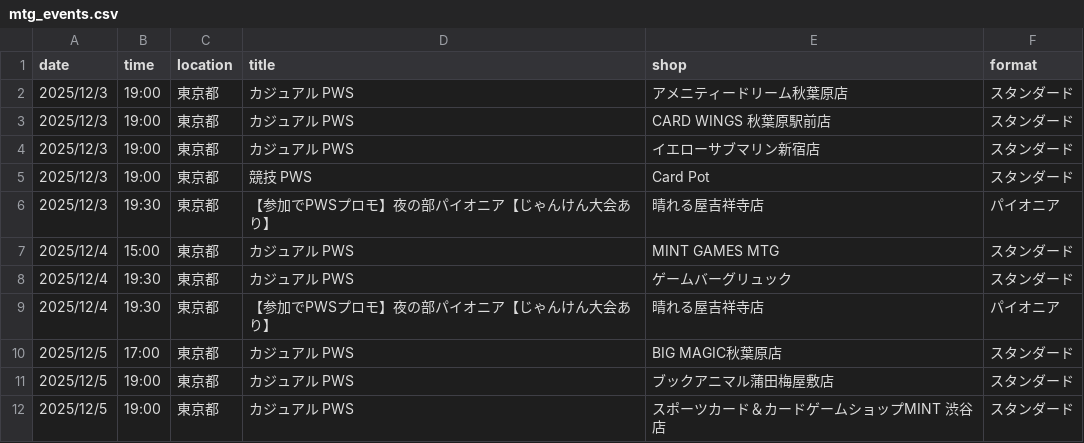
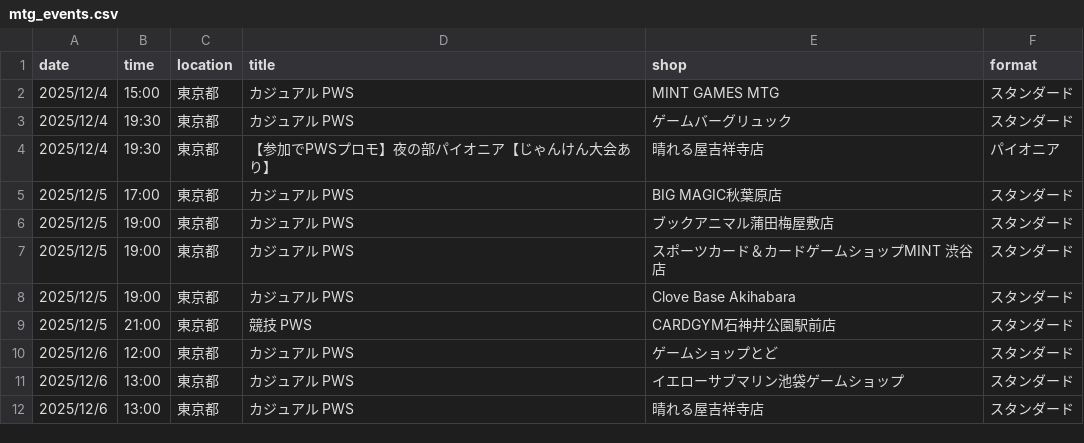
Before and after one commit to wakame1367/mtg_official_event_scraper, a CSV file: mtg_events.csv, drawn as a sheet; only a part is shown; the shorter side is filled out with more unchanged rows.

Commit message:
docs: Auto-update MTG events calendar [skip ci] 9ed999b9b4177d3915394fd37ac54a7e7030161e

```diff
--- a/mtg_events.csv
+++ b/mtg_events.csv
@@ -1,7 +1,2 @@
 date,time,location,title,shop,format
-2025/12/3,19:00,東京都,カジュアル PWS,アメニティードリーム秋葉原店,スタンダード
-2025/12/3,19:00,東京都,カジュアル PWS,CARD WINGS 秋葉原駅前店,スタンダード
-2025/12/3,19:00,東京都,カジュアル PWS,イエローサブマリン新宿店,スタンダード
-2025/12/3,19:00,東京都,競技 PWS,Card Pot,スタンダード
-2025/12/3,19:30,東京都,【参加でPWSプロモ】夜の部パイオニア【じゃんけん大会あり】,晴れる屋吉祥寺店,パイオニア
 2025/12/4,15:00,東京都,カジュアル PWS,MINT GAMES MTG,スタンダード
```
Also changed, not shown: mtg_events_latest.csv, 2 other files.
